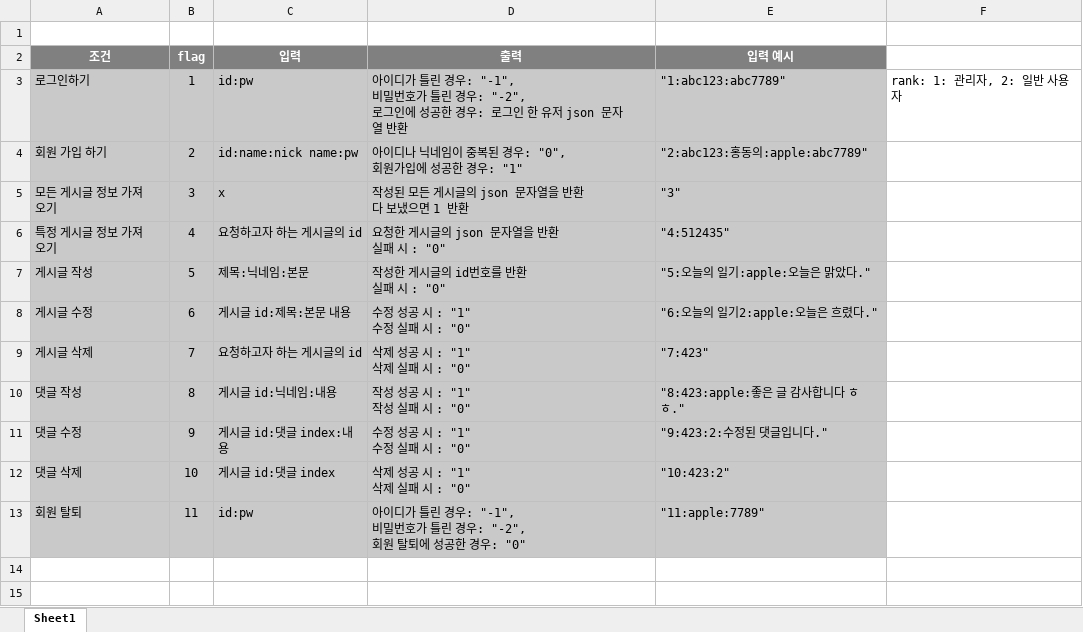
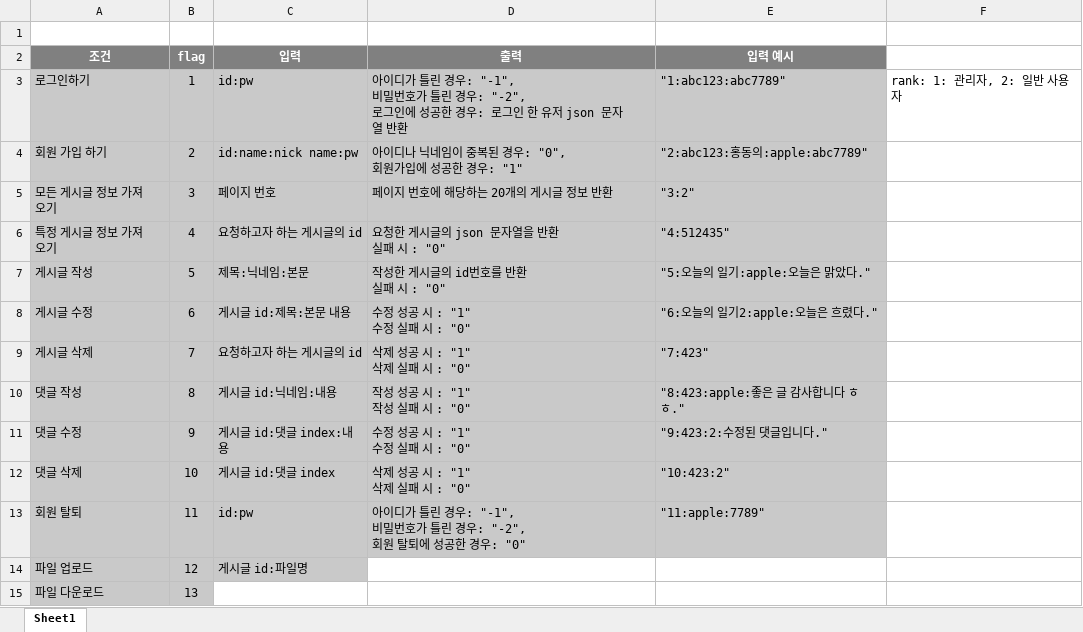
Before and after one commit to yooncc/QT_BLOG, an Excel workbook: data/블로그_프로토콜.xlsx, sheet Sheet1, drawn as a sheet; values as stored, in another font and other column widths than the file's, no borders; ↵ is a line break in a cell; the diff names each change by its address in the sheet, - before the commit and + after, or states it on an @@ line.

Commit message:
3번 flag 기능 수정
반복문 send -> 페이지에 해당하는 게시글 20개 send

```diff
--- a/data/블로그_프로토콜.xlsx (sheet Sheet1)
+++ b/data/블로그_프로토콜.xlsx (sheet Sheet1)
-C5 (입력): x
+C5 (입력): 페이지 번호
-D5 (출력): 작성된 모든 게시글의 json 문자열을 반환 ↵ 다 보냈으면 1 반환
+D5 (출력): 페이지 번호에 해당하는 20개의 게시글 정보 반환
-E5 (입력 예시): "3"
+E5 (입력 예시): "3:2"
+row 14: 파일 업로드 | 12 | 게시글 id:파일명
+row 15: 파일 다운로드 | 13
```
